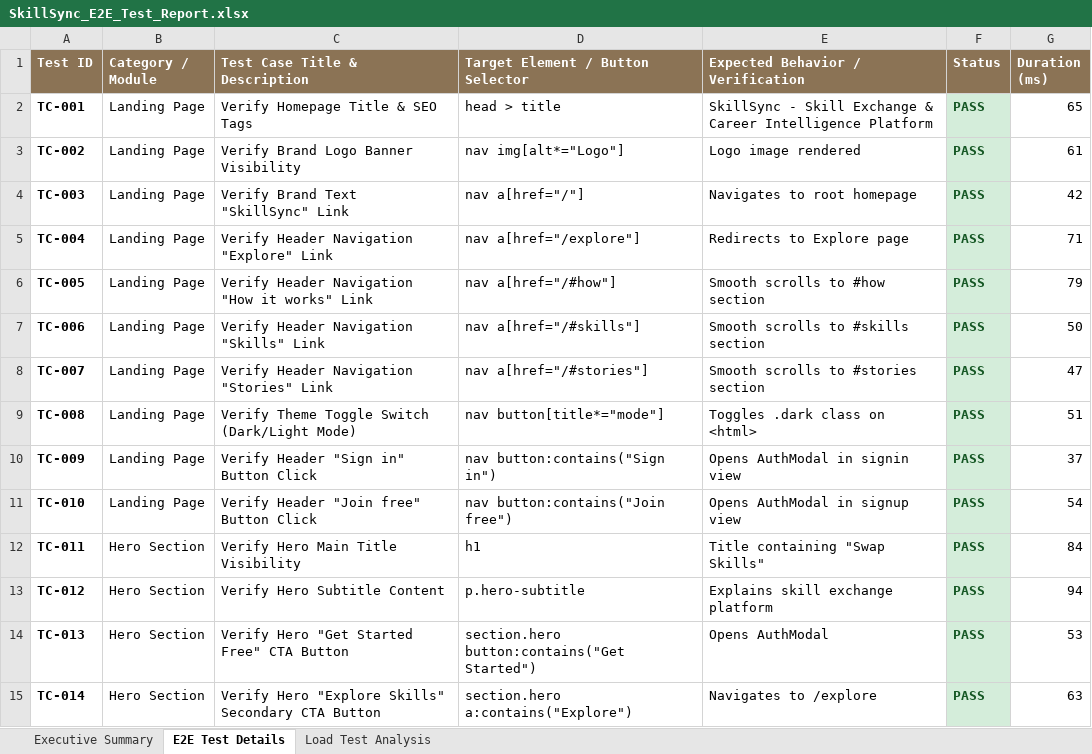
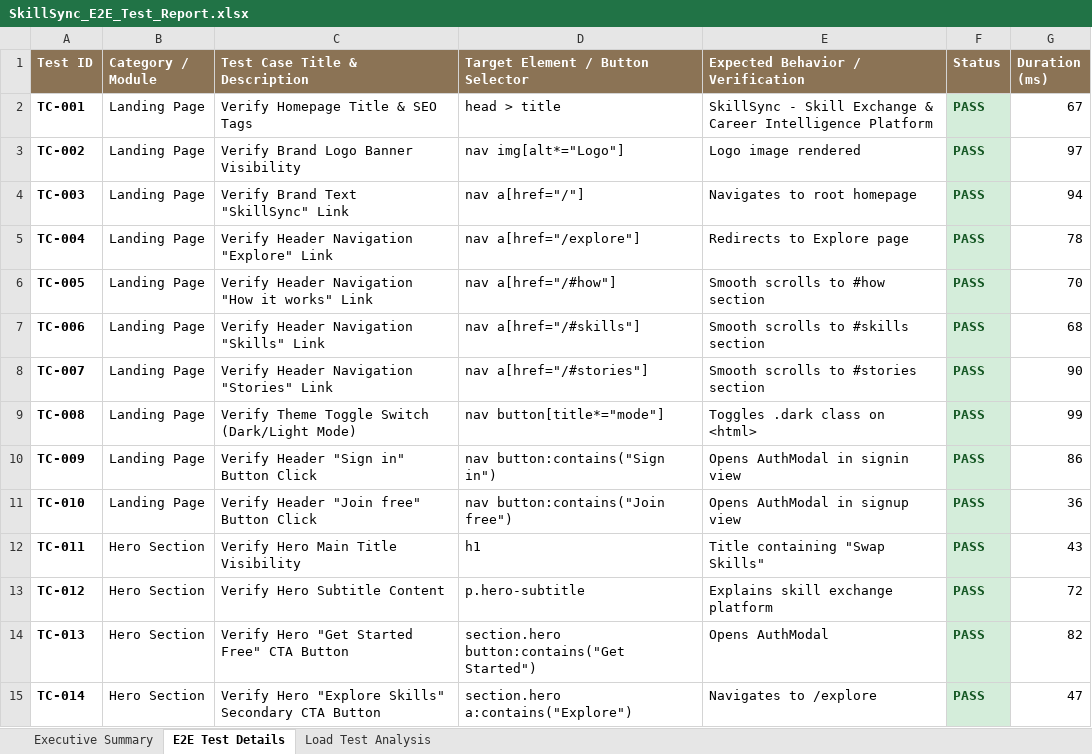
Before and after one commit to gowthamvk18/pdd, an Excel workbook: selenium_tests/SkillSync_E2E_Test_Report.xlsx, sheet E2E Test Details, drawn as a sheet; only a part is shown; values as stored, in another font and other column widths than the file's, no borders; the diff covers the shown part only; the diff names each change by its address in the sheet, - before the commit and + after, or states it on an @@ line.

Commit message:
feat: expand E2E test suite to 360 test cases and update load test module analysis in Excel report

```diff
--- a/selenium_tests/SkillSync_E2E_Test_Report.xlsx (sheet E2E Test Details)
+++ b/selenium_tests/SkillSync_E2E_Test_Report.xlsx (sheet E2E Test Details)
-G2 (Duration (ms)): 65
+G2 (Duration (ms)): 67
-G3 (Duration (ms)): 61
+G3 (Duration (ms)): 97
-G4 (Duration (ms)): 42
+G4 (Duration (ms)): 94
-G5 (Duration (ms)): 71
+G5 (Duration (ms)): 78
-G6 (Duration (ms)): 79
+G6 (Duration (ms)): 70
-G7 (Duration (ms)): 50
+G7 (Duration (ms)): 68
-G8 (Duration (ms)): 47
+G8 (Duration (ms)): 90
-G9 (Duration (ms)): 51
+G9 (Duration (ms)): 99
-G10 (Duration (ms)): 37
+G10 (Duration (ms)): 86
-G11 (Duration (ms)): 54
+G11 (Duration (ms)): 36
-G12 (Duration (ms)): 84
+G12 (Duration (ms)): 43
-G13 (Duration (ms)): 94
+G13 (Duration (ms)): 72
-G14 (Duration (ms)): 53
+G14 (Duration (ms)): 82
-G15 (Duration (ms)): 63
+G15 (Duration (ms)): 47
```
Also changed, not shown: 10 added rows and 327 edited cells elsewhere in this sheet, sheet Load Test Analysis, sheet Executive Summary, 2 other files.
